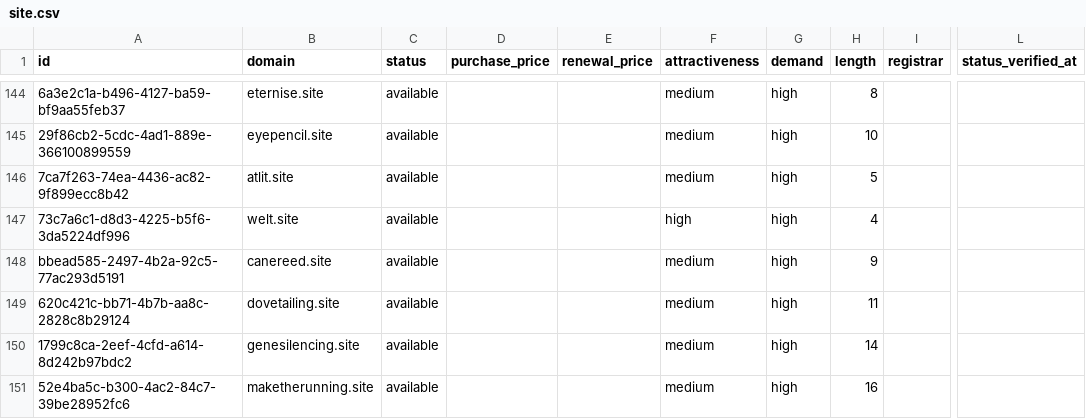
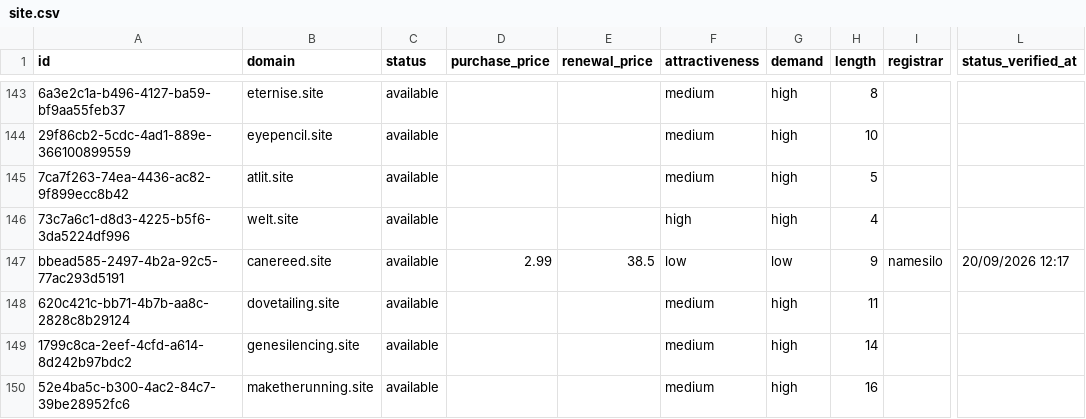
Before and after one commit to UniqueDomains/site-oneword-domains, a CSV file: site.csv, drawn as a sheet; only a part is shown, gaps mark what is left out; addresses are those after the commit; the diff covers the shown part only; the diff names each change by its address in the sheet, - before the commit and + after, or states it on an @@ line.

Commit message:
Domains update

```diff
--- a/site.csv
+++ b/site.csv
-D147 (purchase_price): (empty)
+D147 (purchase_price): 2.99
-E147 (renewal_price): (empty)
+E147 (renewal_price): 38.5
-F147 (attractiveness): medium
+F147 (attractiveness): low
-G147 (demand): high
+G147 (demand): low
-I147 (registrar): (empty)
+I147 (registrar): namesilo
-L147 (status_verified_at): (empty)
+L147 (status_verified_at): 20/09/2026 12:17
```
Also changed, not shown: 4 added rows, 4 removed rows and 112 edited cells elsewhere in this file, 4 other files.
